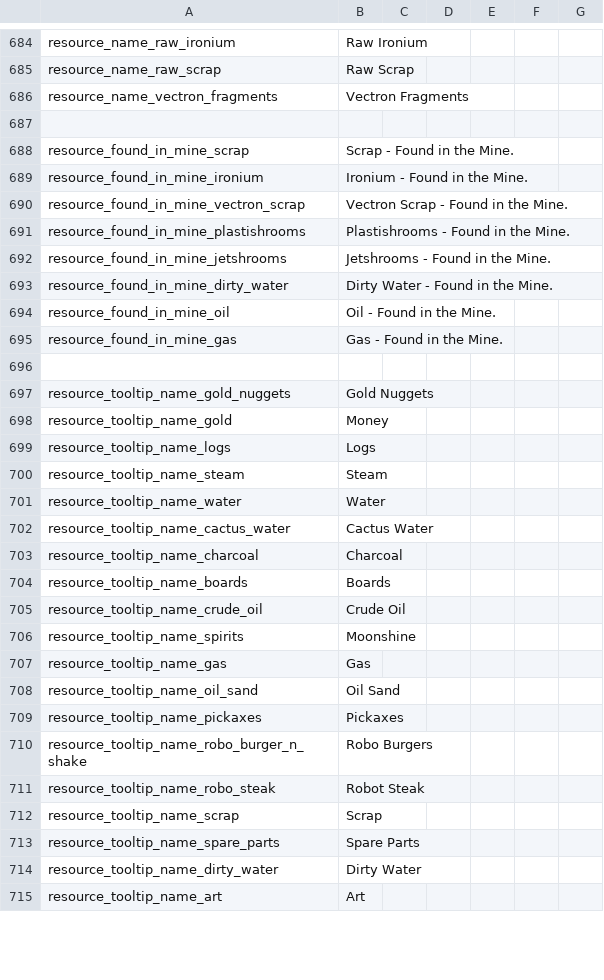
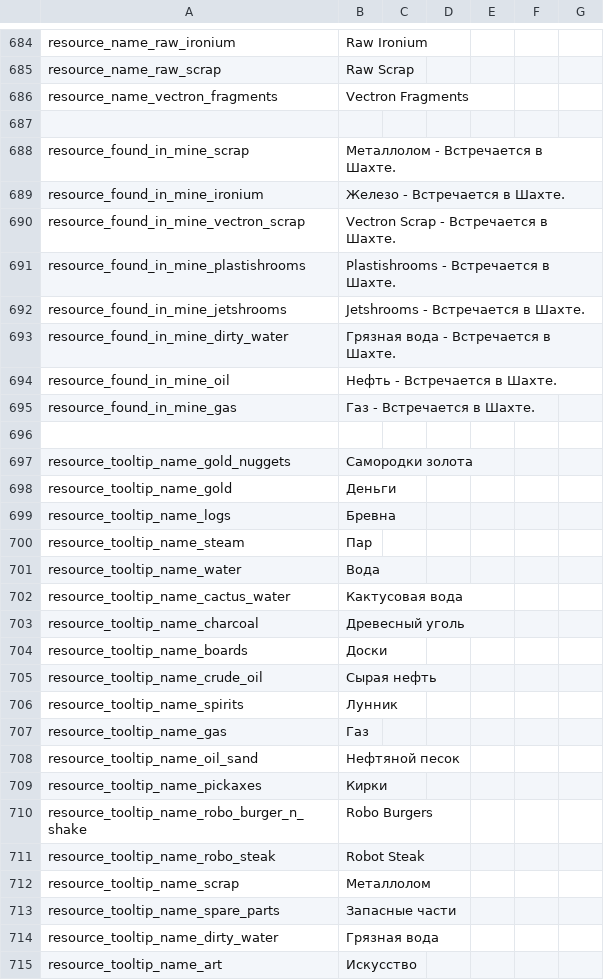
Before and after one commit to Mishoron/SWB-Russian, a CSV file: YMCA Localization - EN.csv, drawn as a sheet; only a part is shown, gaps mark what is left out; the diff covers the shown part only.

```diff
--- a/YMCA Localization - EN.csv
+++ b/YMCA Localization - EN.csv
@@ -687,29 +687,29 @@ resource_name_vectron_fragments,Vectron Fragments,,,,,
 ,,,,,,
-resource_found_in_mine_scrap,Scrap - Found in the Mine.,,,,,
-resource_found_in_mine_ironium,Ironium - Found in the Mine.,,,,,
-resource_found_in_mine_vectron_scrap,Vectron Scrap - Found in the Mine.,,,,,
-resource_found_in_mine_plastishrooms,Plastishrooms - Found in the Mine.,,,,,
-resource_found_in_mine_jetshrooms,Jetshrooms - Found in the Mine.,,,,,
-resource_found_in_mine_dirty_water,Dirty Water - Found in the Mine.,,,,,
-resource_found_in_mine_oil,Oil - Found in the Mine.,,,,,
-resource_found_in_mine_gas,Gas - Found in the Mine.,,,,,
+resource_found_in_mine_scrap,Металлолом - Встречается в Шахте.,,,,,
+resource_found_in_mine_ironium,Железо - Встречается в Шахте.,,,,,
+resource_found_in_mine_vectron_scrap,Vectron Scrap - Встречается в Шахте.,,,,,
+resource_found_in_mine_plastishrooms,Plastishrooms - Встречается в Шахте.,,,,,
+resource_found_in_mine_jetshrooms,Jetshrooms - Встречается в Шахте.,,,,,
+resource_found_in_mine_dirty_water,Грязная вода - Встречается в Шахте.,,,,,
+resource_found_in_mine_oil,Нефть - Встречается в Шахте.,,,,,
+resource_found_in_mine_gas,Газ - Встречается в Шахте.,,,,,
 ,,,,,,
-resource_tooltip_name_gold_nuggets,Gold Nuggets,,,,,
-resource_tooltip_name_gold,Money,,,,,
-resource_tooltip_name_logs,Logs,,,,,
-resource_tooltip_name_steam,Steam,,,,,
-resource_tooltip_name_water,Water,,,,,
-resource_tooltip_name_cactus_water,Cactus Water,,,,,
-resource_tooltip_name_charcoal,Charcoal,,,,,
-resource_tooltip_name_boards,Boards,,,,,
-resource_tooltip_name_crude_oil,Crude Oil,,,,,
-resource_tooltip_name_spirits,Moonshine,,,,,
-resource_tooltip_name_gas,Gas,,,,,
-resource_tooltip_name_oil_sand,Oil Sand,,,,,
-resource_tooltip_name_pickaxes,Pickaxes,,,,,
+resource_tooltip_name_gold_nuggets,Самородки золота,,,,,
+resource_tooltip_name_gold,Деньги,,,,,
+resource_tooltip_name_logs,Бревна,,,,,
+resource_tooltip_name_steam,Пар,,,,,
+resource_tooltip_name_water,Вода,,,,,
+resource_tooltip_name_cactus_water,Кактусовая вода,,,,,
+resource_tooltip_name_charcoal,Древесный уголь,,,,,
+resource_tooltip_name_boards,Доски,,,,,
+resource_tooltip_name_crude_oil,Сырая нефть,,,,,
+resource_tooltip_name_spirits,Лунник,,,,,
+resource_tooltip_name_gas,Газ,,,,,
+resource_tooltip_name_oil_sand,Нефтяной песок,,,,,
+resource_tooltip_name_pickaxes,Кирки,,,,,
 resource_tooltip_name_robo_burger_n_shake,Robo Burgers,,,,,
 resource_tooltip_name_robo_steak,Robot Steak,,,,,
-resource_tooltip_name_scrap,Scrap,,,,,
-resource_tooltip_name_spare_parts,Spare Parts,,,,,
-resource_tooltip_name_dirty_water,Dirty Water,,,,,
-resource_tooltip_name_art,Art,,,,,
+resource_tooltip_name_scrap,Металлолом,,,,,
+resource_tooltip_name_spare_parts,Запасные части,,,,,
+resource_tooltip_name_dirty_water,Грязная вода,,,,,
+resource_tooltip_name_art,Искусство,,,,,
```
Also changed, not shown: 128 edited cells elsewhere in this file.
